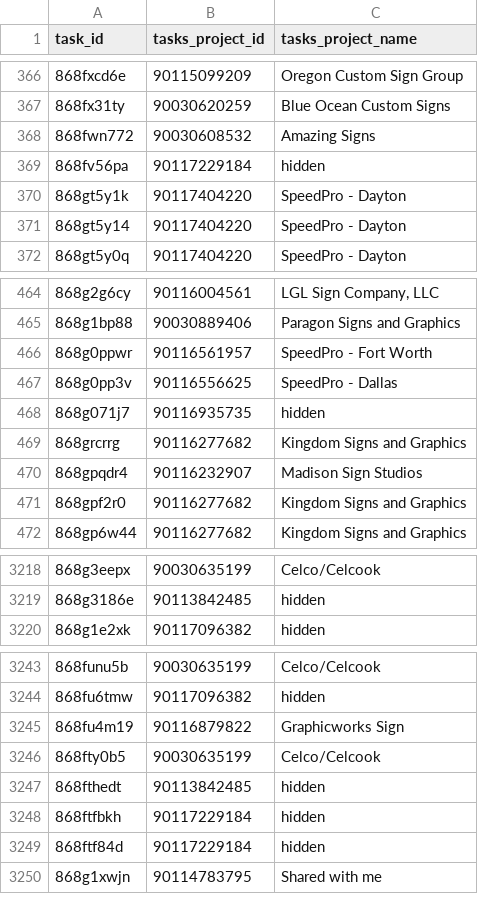
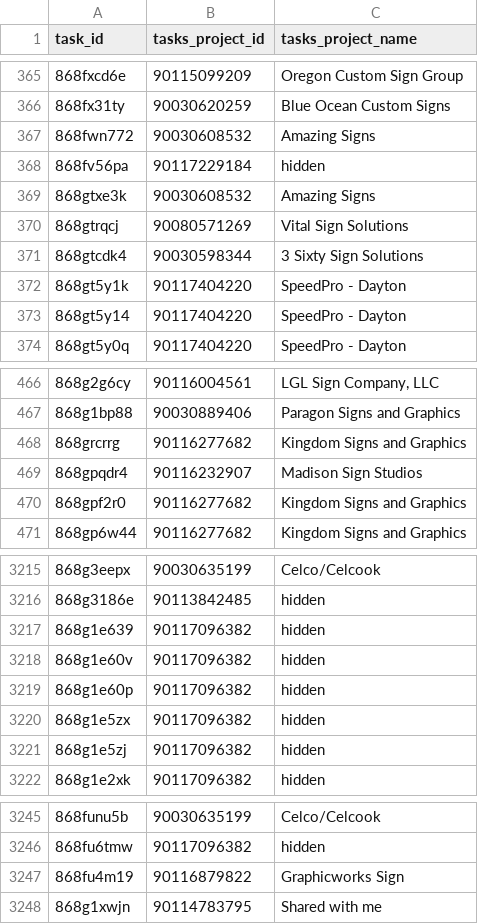
Before and after one commit to RooVelazquez/time_entries_Ana, a CSV file: DB/tasks_table.csv, drawn as a sheet; only a part is shown, gaps mark what is left out; removed rows and columns are numbered as before the commit, all else as after; the diff covers the shown part only; the diff names each change by its address in the sheet, - before the commit and + after, or states it on an @@ line.

```diff
--- a/DB/tasks_table.csv
+++ b/DB/tasks_table.csv
+row 369: 868gtxe3k | 90030608532 | Amazing Signs
+row 370: 868gtrqcj | 90080571269 | Vital Sign Solutions
+row 371: 868gtcdk4 | 90030598344 | 3 Sixty Sign Solutions
-row 466: 868g0ppwr | 90116561957 | SpeedPro - Fort Worth
-row 467: 868g0pp3v | 90116556625 | SpeedPro - Dallas
-row 468: 868g071j7 | 90116935735 | hidden
+row 3217: 868g1e639 | 90117096382 | hidden
+row 3218: 868g1e60v | 90117096382 | hidden
+row 3219: 868g1e60p | 90117096382 | hidden
+row 3220: 868g1e5zx | 90117096382 | hidden
+row 3221: 868g1e5zj | 90117096382 | hidden
-row 3246: 868fty0b5 | 90030635199 | Celco/Celcook
-row 3247: 868fthedt | 90113842485 | hidden
-row 3248: 868ftfbkh | 90117229184 | hidden
-row 3249: 868ftf84d | 90117229184 | hidden
```
Also changed, not shown: 14 added rows, 17 removed rows, 4 moved rows and 3 edited cells elsewhere in this file, 2 other files.
